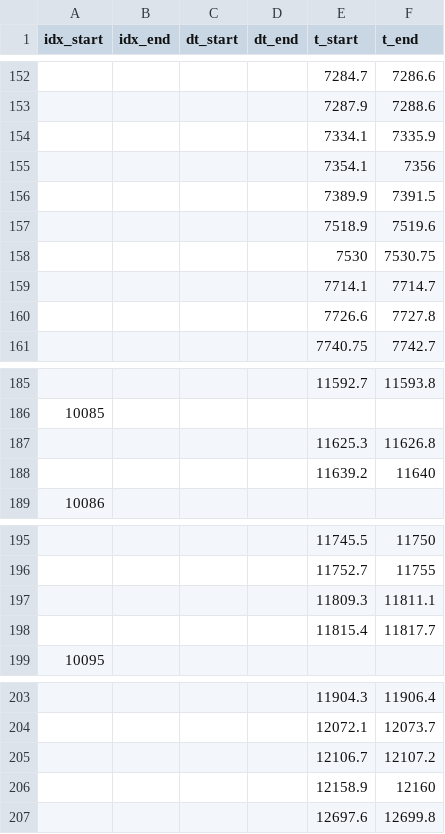
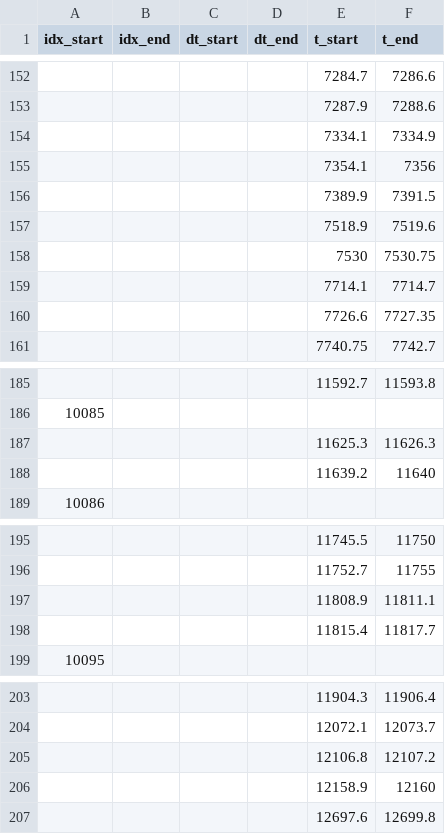
Before and after one commit to nicolasigor/sleep-rnn, a CSV file: fix_inta/mark_files/BECA011405_garrido_accepted_20190805.csv, drawn as a sheet; only a part is shown, gaps mark what is left out; the diff covers the shown part only.

Commit message:
inta beca labels fixed

```diff
--- a/fix_inta/mark_files/BECA011405_garrido_accepted_20190805.csv
+++ b/fix_inta/mark_files/BECA011405_garrido_accepted_20190805.csv
@@ -153,3 +153,3 @@ idx_start,idx_end,dt_start,dt_end,t_start,t_end
 ,,,,7287.9,7288.6
-,,,,7334.1,7335.9
+,,,,7334.1,7334.9
 ,,,,7354.1,7356
@@ -159,3 +159,3 @@ idx_start,idx_end,dt_start,dt_end,t_start,t_end
 ,,,,7714.1,7714.7
-,,,,7726.6,7727.8
+,,,,7726.6,7727.35
 ,,,,7740.75,7742.7
@@ -186,3 +186,3 @@ idx_start,idx_end,dt_start,dt_end,t_start,t_end
 10085,,,,,
-,,,,11625.3,11626.8
+,,,,11625.3,11626.3
 ,,,,11639.2,11640
@@ -196,3 +196,3 @@ idx_start,idx_end,dt_start,dt_end,t_start,t_end
 ,,,,11752.7,11755
-,,,,11809.3,11811.1
+,,,,11808.9,11811.1
 ,,,,11815.4,11817.7
@@ -204,3 +204,3 @@ idx_start,idx_end,dt_start,dt_end,t_start,t_end
 ,,,,12072.1,12073.7
-,,,,12106.7,12107.2
+,,,,12106.8,12107.2
 ,,,,12158.9,12160
```
Also changed, not shown: 11 added rows and 15 edited cells elsewhere in this file, 4 other files.
